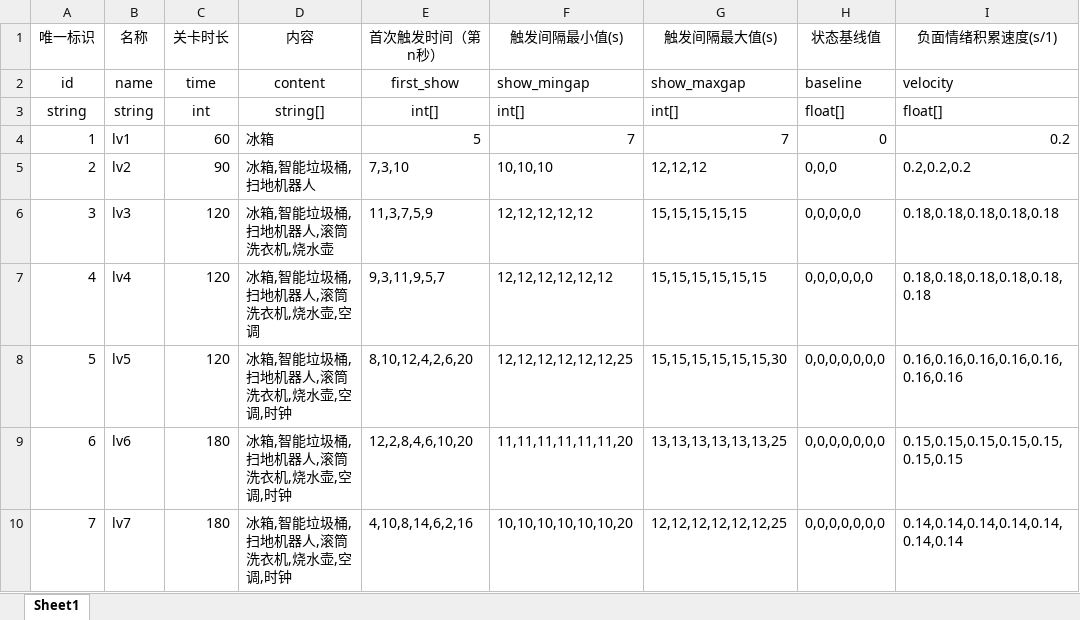
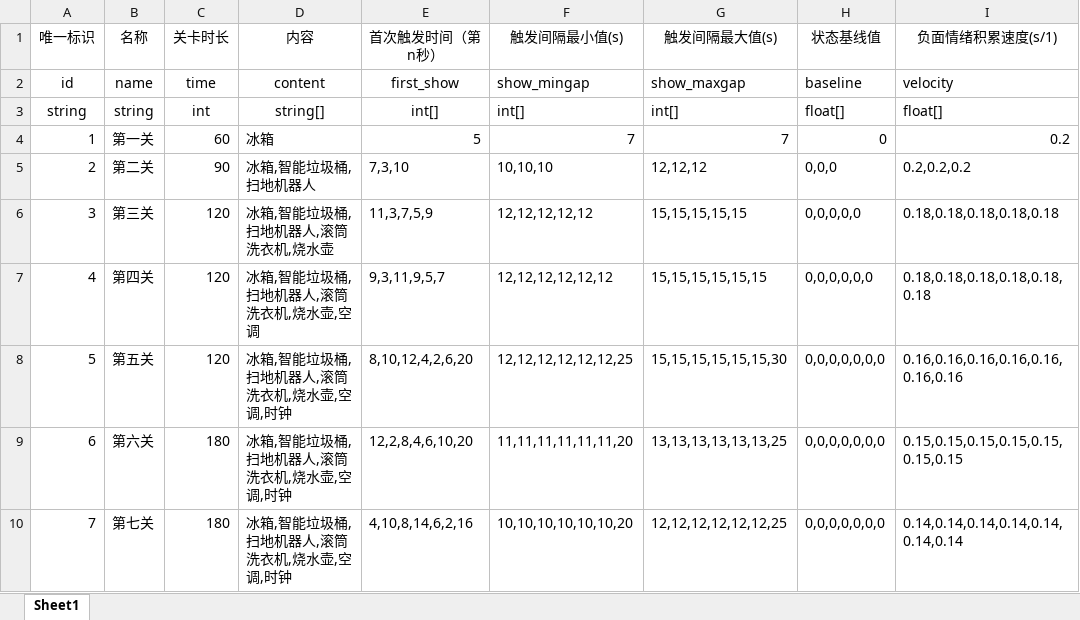
Before and after one commit to mook-wenyu/CGJ2025-5, an Excel workbook: Configs/LevelConfig.xlsx, sheet Sheet1, drawn as a sheet; only a part is shown; values as stored, in another font and other column widths than the file's, no borders; the diff names each change by its address in the sheet, - before the commit and + after, or states it on an @@ line.

```diff
--- a/Configs/LevelConfig.xlsx (sheet Sheet1)
+++ b/Configs/LevelConfig.xlsx (sheet Sheet1)
-B4 (名称): lv1
+B4 (名称): 第一关
-B5 (名称): lv2
+B5 (名称): 第二关
-B6 (名称): lv3
+B6 (名称): 第三关
-B7 (名称): lv4
+B7 (名称): 第四关
-B8 (名称): lv5
+B8 (名称): 第五关
-B9 (名称): lv6
+B9 (名称): 第六关
-B10 (名称): lv7
+B10 (名称): 第七关
```
Also changed, not shown: 22 other files.
